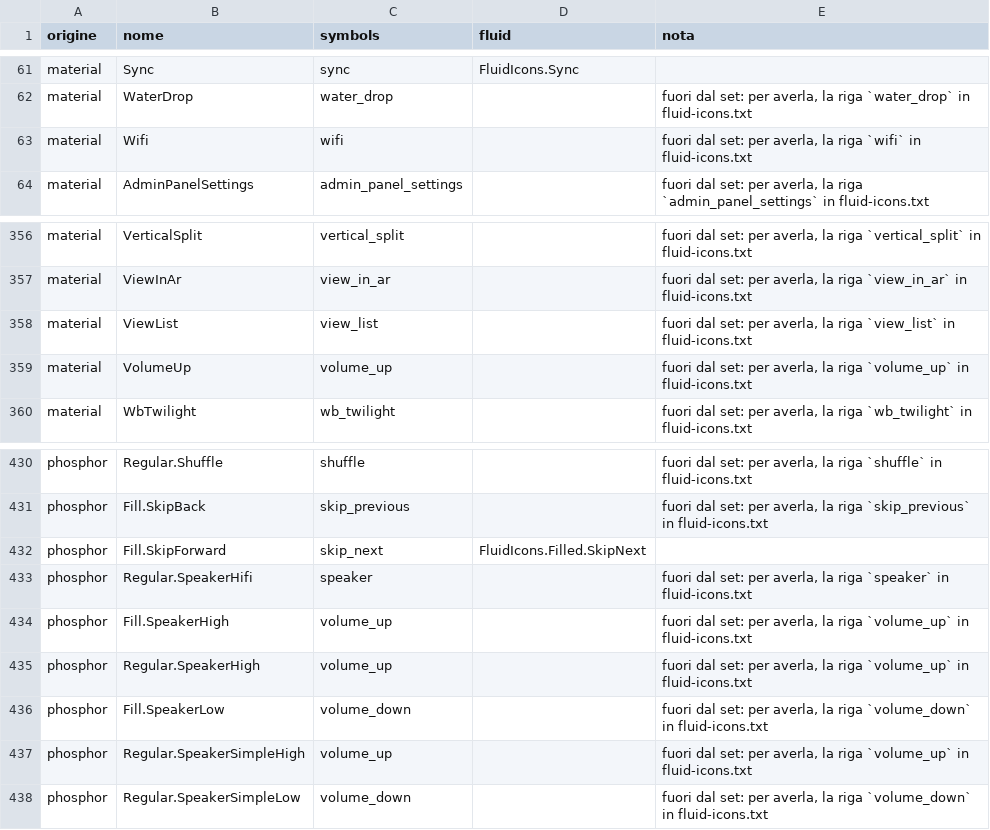
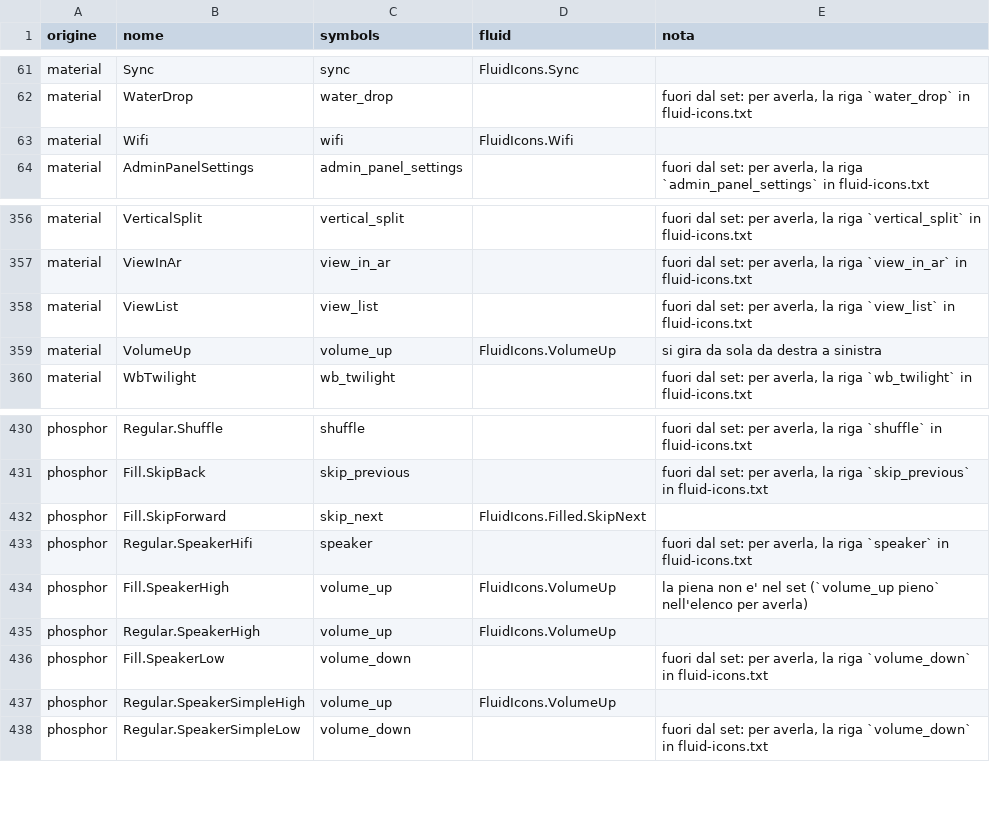
Before and after one commit to Casual76/fluid-engine, a CSV file: tools/icons/corrispondenza.csv, drawn as a sheet; only a part is shown, gaps mark what is left out.

```diff
--- a/tools/icons/corrispondenza.csv
+++ b/tools/icons/corrispondenza.csv
@@ -62,3 +62,3 @@ material;Sync;sync;FluidIcons.Sync;
 material;WaterDrop;water_drop;;fuori dal set: per averla, la riga `water_drop` in fluid-icons.txt
-material;Wifi;wifi;;fuori dal set: per averla, la riga `wifi` in fluid-icons.txt
+material;Wifi;wifi;FluidIcons.Wifi;
 material;AdminPanelSettings;admin_panel_settings;;fuori dal set: per averla, la riga `admin_panel_settings` in fluid-icons.txt
@@ -358,3 +358,3 @@ material;ViewInAr;view_in_ar;;fuori dal set: per averla, la riga `view_in_ar` in
 material;ViewList;view_list;;fuori dal set: per averla, la riga `view_list` in fluid-icons.txt
-material;VolumeUp;volume_up;;fuori dal set: per averla, la riga `volume_up` in fluid-icons.txt
+material;VolumeUp;volume_up;FluidIcons.VolumeUp;si gira da sola da destra a sinistra
 material;WbTwilight;wb_twilight;;fuori dal set: per averla, la riga `wb_twilight` in fluid-icons.txt
@@ -433,6 +433,6 @@ phosphor;Fill.SkipForward;skip_next;FluidIcons.Filled.SkipNext;
 phosphor;Regular.SpeakerHifi;speaker;;fuori dal set: per averla, la riga `speaker` in fluid-icons.txt
-phosphor;Fill.SpeakerHigh;volume_up;;fuori dal set: per averla, la riga `volume_up` in fluid-icons.txt
-phosphor;Regular.SpeakerHigh;volume_up;;fuori dal set: per averla, la riga `volume_up` in fluid-icons.txt
+phosphor;Fill.SpeakerHigh;volume_up;FluidIcons.VolumeUp;la piena non e' nel set (`volume_up pieno` nell'elenco per averla)
+phosphor;Regular.SpeakerHigh;volume_up;FluidIcons.VolumeUp;
 phosphor;Fill.SpeakerLow;volume_down;;fuori dal set: per averla, la riga `volume_down` in fluid-icons.txt
-phosphor;Regular.SpeakerSimpleHigh;volume_up;;fuori dal set: per averla, la riga `volume_up` in fluid-icons.txt
+phosphor;Regular.SpeakerSimpleHigh;volume_up;FluidIcons.VolumeUp;
 phosphor;Regular.SpeakerSimpleLow;volume_down;;fuori dal set: per averla, la riga `volume_down` in fluid-icons.txt
```
Also changed, not shown: 29 other files.
